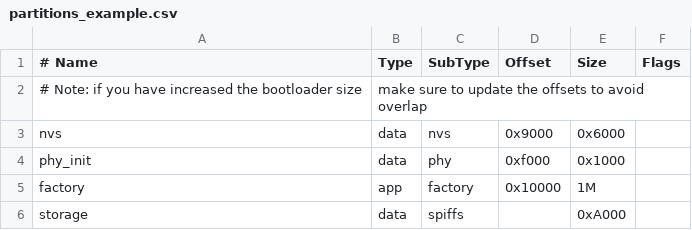
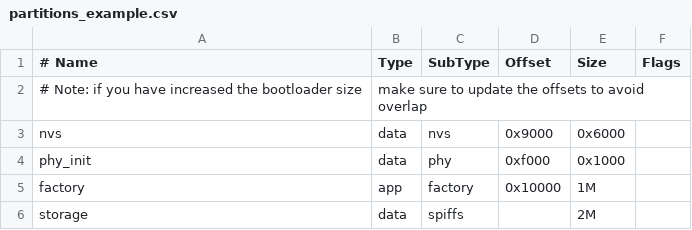
Before and after one commit to nguyenhuy5997/esp32_StoneHMI, a CSV file: partitions_example.csv, drawn as a sheet.

```diff
--- a/partitions_example.csv
+++ b/partitions_example.csv
@@ -5,2 +5,2 @@ phy_init, data, phy,     0xf000,  0x1000,
 factory,  app,  factory, 0x10000, 1M,
-storage,  data, spiffs,  ,        0xA000,
+storage,  data, spiffs,  ,        2M,
```
Also changed, not shown: 13 other files.
